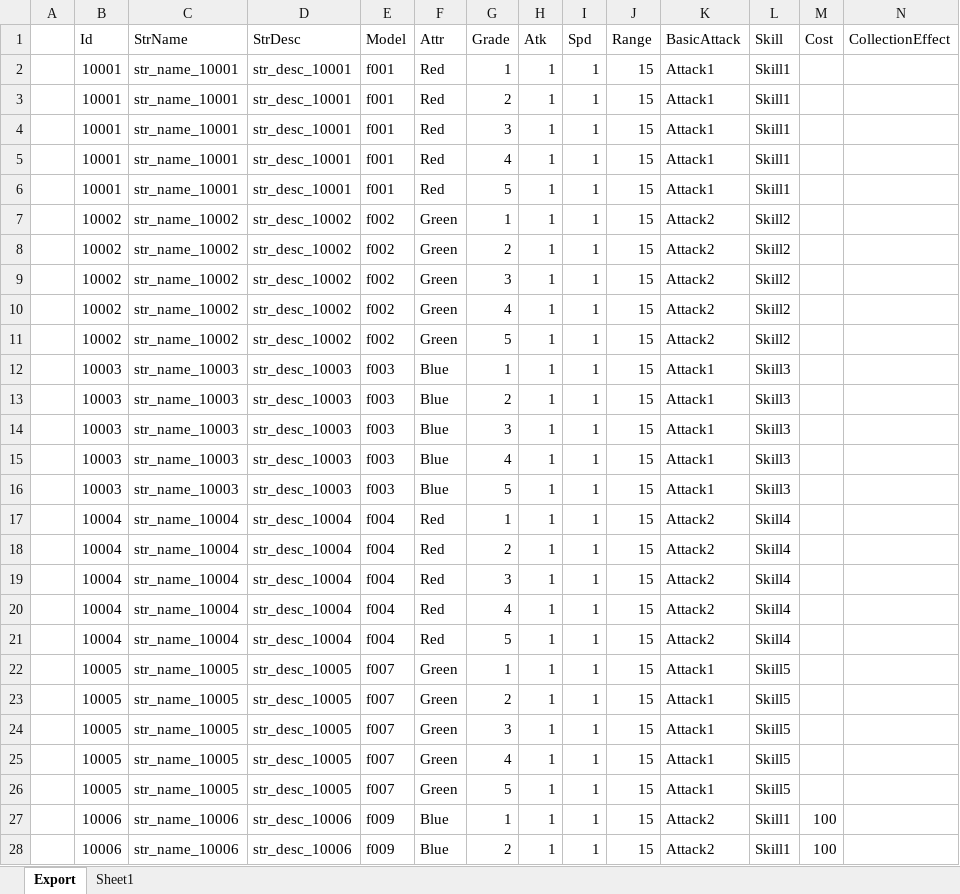
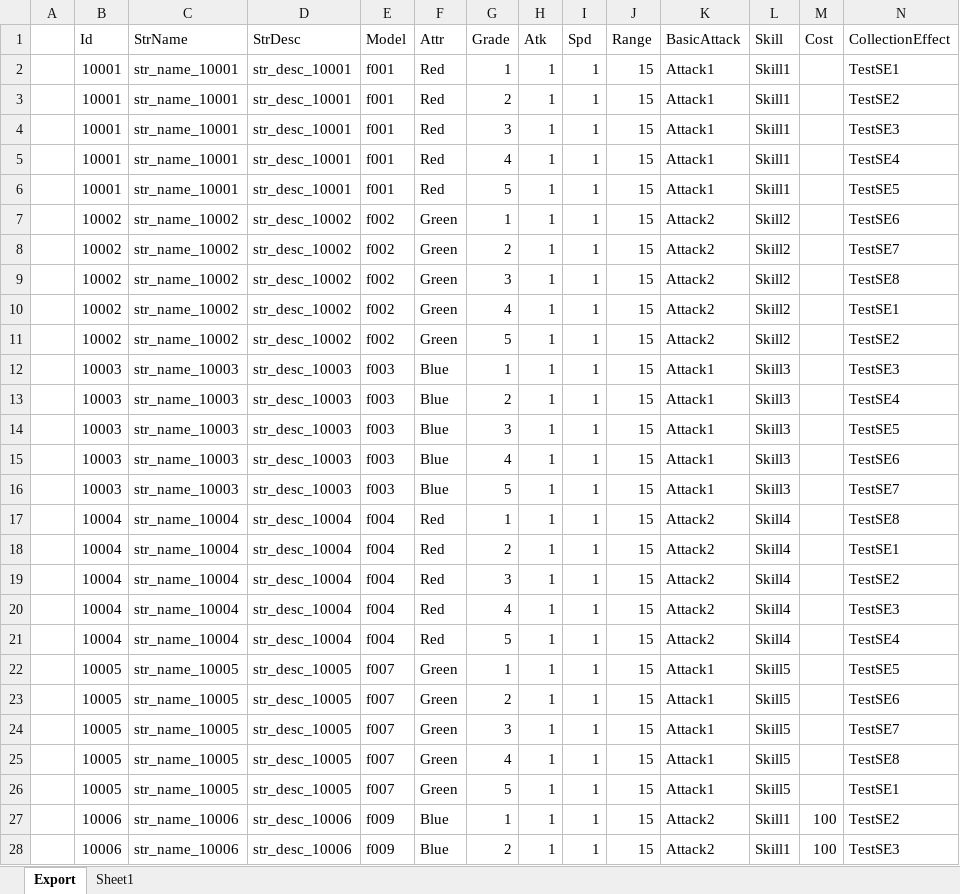
Before and after one commit to BlindBullet/ProjectDF, an Excel workbook: Assets/DataTables~/HeroChart.xlsm, sheet Export, drawn as a sheet; only a part is shown; values as stored, in another font and other column widths than the file's, no borders; charts and pictures not drawn; the diff covers the shown part only; the diff names each change by its address in the sheet, - before the commit and + after, or states it on an @@ line.

```diff
--- a/Assets/DataTables~/HeroChart.xlsm (sheet Export)
+++ b/Assets/DataTables~/HeroChart.xlsm (sheet Export)
-N2 (CollectionEffect): (empty)
+N2 (CollectionEffect): TestSE1
-N3 (CollectionEffect): (empty)
+N3 (CollectionEffect): TestSE2
-N4 (CollectionEffect): (empty)
+N4 (CollectionEffect): TestSE3
-N5 (CollectionEffect): (empty)
+N5 (CollectionEffect): TestSE4
-N6 (CollectionEffect): (empty)
+N6 (CollectionEffect): TestSE5
-N7 (CollectionEffect): (empty)
+N7 (CollectionEffect): TestSE6
-N8 (CollectionEffect): (empty)
+N8 (CollectionEffect): TestSE7
-N9 (CollectionEffect): (empty)
+N9 (CollectionEffect): TestSE8
-N10 (CollectionEffect): (empty)
+N10 (CollectionEffect): TestSE1
-N11 (CollectionEffect): (empty)
+N11 (CollectionEffect): TestSE2
-N12 (CollectionEffect): (empty)
+N12 (CollectionEffect): TestSE3
-N13 (CollectionEffect): (empty)
+N13 (CollectionEffect): TestSE4
-N14 (CollectionEffect): (empty)
+N14 (CollectionEffect): TestSE5
-N15 (CollectionEffect): (empty)
+N15 (CollectionEffect): TestSE6
-N16 (CollectionEffect): (empty)
+N16 (CollectionEffect): TestSE7
-N17 (CollectionEffect): (empty)
+N17 (CollectionEffect): TestSE8
-N18 (CollectionEffect): (empty)
+N18 (CollectionEffect): TestSE1
-N19 (CollectionEffect): (empty)
+N19 (CollectionEffect): TestSE2
-N20 (CollectionEffect): (empty)
+N20 (CollectionEffect): TestSE3
-N21 (CollectionEffect): (empty)
+N21 (CollectionEffect): TestSE4
-N22 (CollectionEffect): (empty)
+N22 (CollectionEffect): TestSE5
-N23 (CollectionEffect): (empty)
+N23 (CollectionEffect): TestSE6
-N24 (CollectionEffect): (empty)
+N24 (CollectionEffect): TestSE7
-N25 (CollectionEffect): (empty)
+N25 (CollectionEffect): TestSE8
-N26 (CollectionEffect): (empty)
+N26 (CollectionEffect): TestSE1
-N27 (CollectionEffect): (empty)
+N27 (CollectionEffect): TestSE2
-N28 (CollectionEffect): (empty)
+N28 (CollectionEffect): TestSE3
```
Also changed, not shown: 46 edited cells elsewhere in this sheet, charts or pictures, Assets/DataTables~/CollectionEffectChart.xlsm, Assets/DataTables~/FxChart.xlsm, 13 other files.
